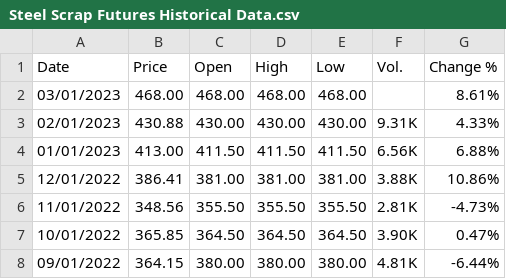
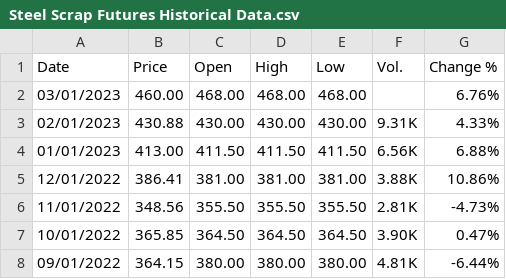
Before and after one commit to arham-habib/hedged, a CSV file: Data/Steel Scrap Futures Historical Data.csv, drawn as a sheet; only a part is shown; the diff covers the shown part only.

Commit message:
data changes

```diff
--- a/Data/Steel Scrap Futures Historical Data.csv
+++ b/Data/Steel Scrap Futures Historical Data.csv
@@ -1,3 +1,3 @@
 "Date","Price","Open","High","Low","Vol.","Change %"
-"03/01/2023","468.00","468.00","468.00","468.00","","8.61%"
+"03/01/2023","460.00","468.00","468.00","468.00","","6.76%"
 "02/01/2023","430.88","430.00","430.00","430.00","9.31K","4.33%"
```
Also changed, not shown: 25 added rows elsewhere in this file, 4 other files.
